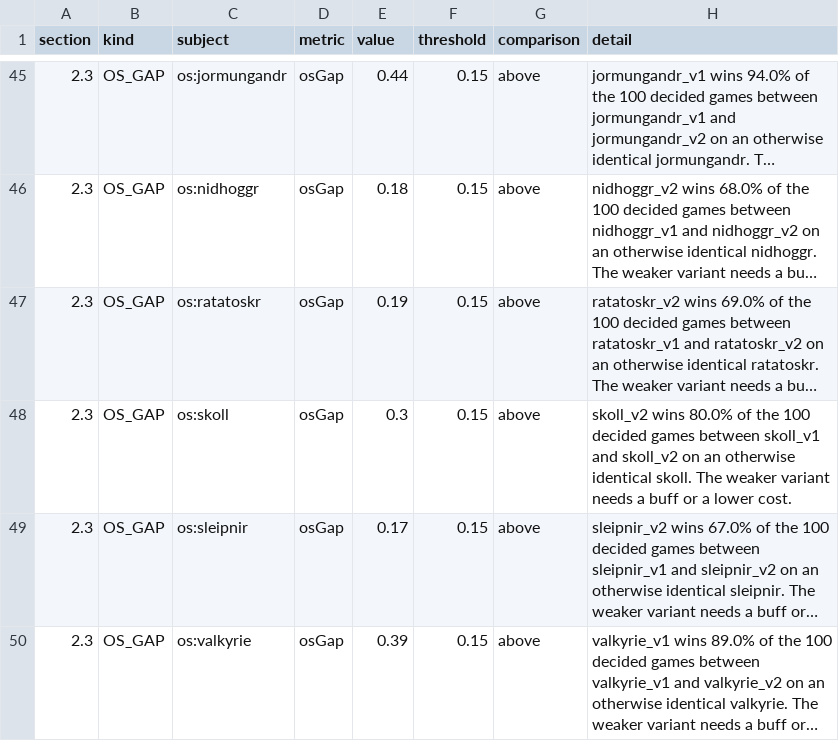
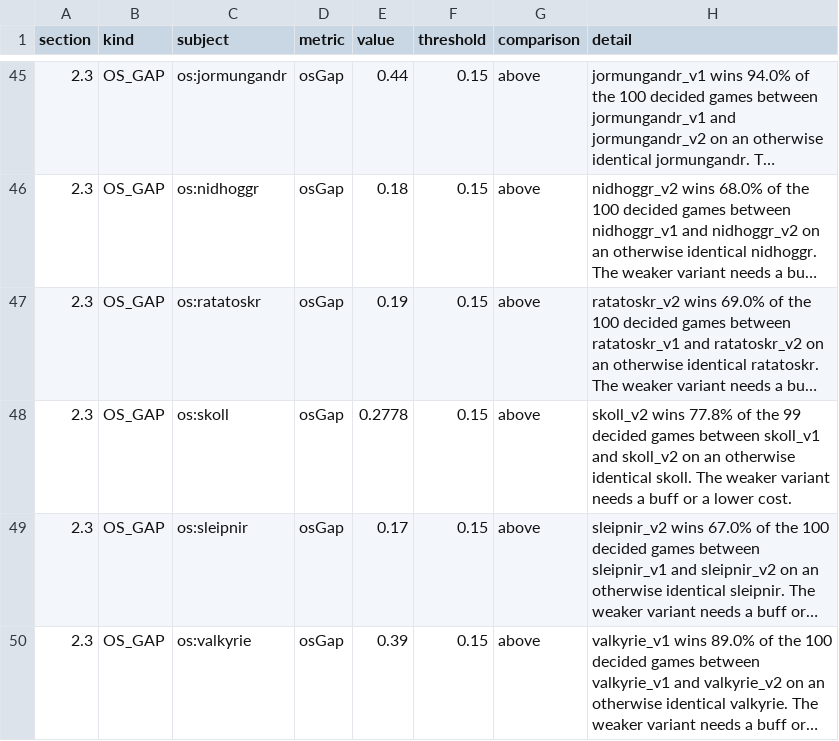
Before and after one commit to hdunphy/Mingming, a CSV file: docs/balance/balance_redlines.csv, drawn as a sheet; only a part is shown, gaps mark what is left out; long unchanged cells end in …; the diff names each change by its address in the sheet, - before the commit and + after, or states it on an @@ line.

```diff
--- a/docs/balance/balance_redlines.csv
+++ b/docs/balance/balance_redlines.csv
-E48 (value): 0.3
+E48 (value): 0.2778
-H48 (detail): skoll_v2 wins 80.0% of the 100 decided games…
+H48 (detail): skoll_v2 wins 77.8% of the 99 decided games…
```
Also changed, not shown: docs/balance/balance_matchups.csv, 5 other files.
